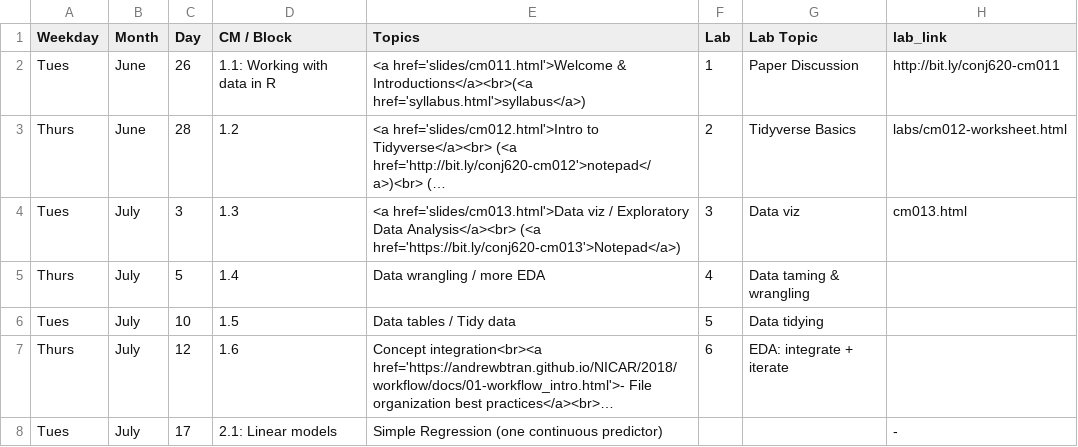
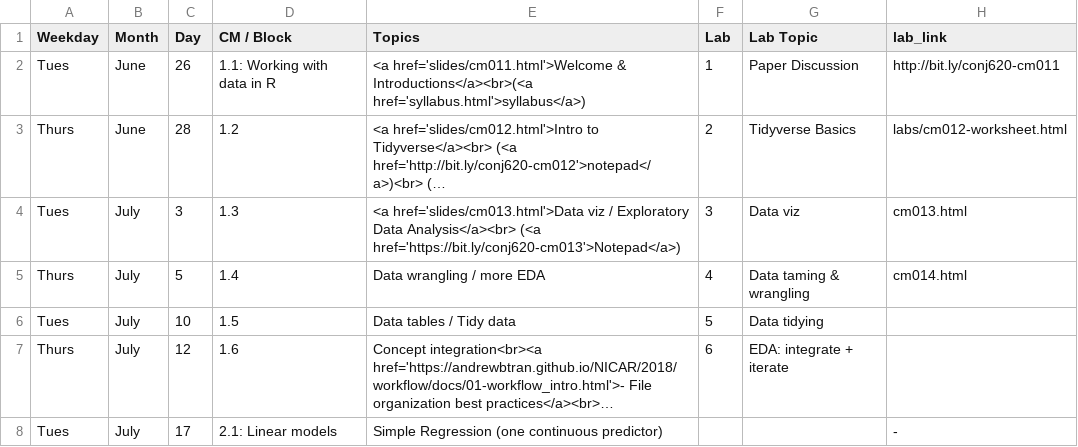
Before and after one commit to apreshill/ohsu-basic-stats, a CSV file: cm.csv, drawn as a sheet; only a part is shown; long unchanged cells end in …; the diff names each change by its address in the sheet, - before the commit and + after, or states it on an @@ line.

```diff
--- a/cm.csv
+++ b/cm.csv
-H5 (lab_link): (empty)
+H5 (lab_link): cm014.html
```
Also changed, not shown: due.csv, 35 other files.
